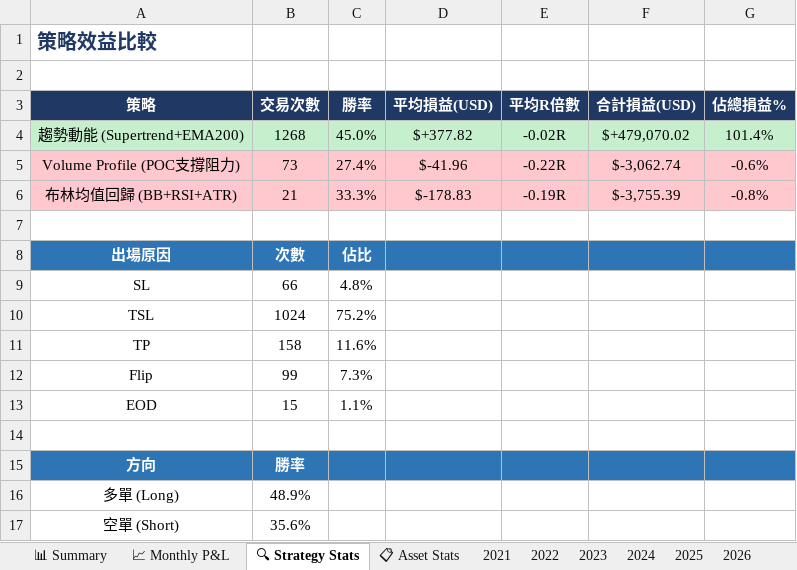
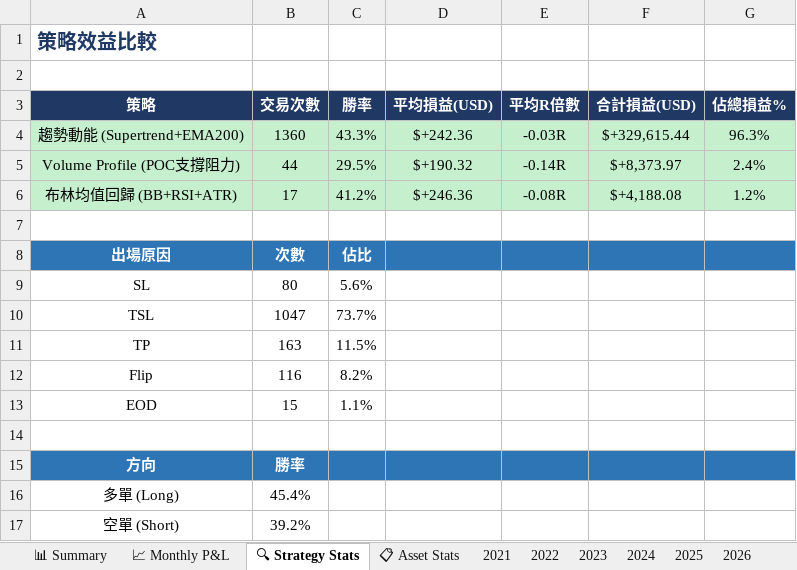
Before and after one commit to RickHSIAO/Quantitative-Trading, an Excel workbook: output/Output.xlsx, sheet 🔍 Strategy Stats, drawn as a sheet; values as stored, in another font and other column widths than the file's, no borders; the diff names each change by its address in the sheet, - before the commit and + after, or states it on an @@ line.

```diff
--- a/output/Output.xlsx (sheet 🔍 Strategy Stats)
+++ b/output/Output.xlsx (sheet 🔍 Strategy Stats)
-B4 (交易次數): 1268
+B4 (交易次數): 1360
-C4 (勝率): 45.0%
+C4 (勝率): 43.3%
-D4 (平均損益(USD)): $+377.82
+D4 (平均損益(USD)): $+242.36
-E4 (平均R倍數): -0.02R
+E4 (平均R倍數): -0.03R
-F4 (合計損益(USD)): $+479,070.02
+F4 (合計損益(USD)): $+329,615.44
-G4 (佔總損益%): 101.4%
+G4 (佔總損益%): 96.3%
-A5:G6 fill: #FFC7CE
+A5:G6 fill: #C6EFCE
-B5 (交易次數): 73
+B5 (交易次數): 44
-C5 (勝率): 27.4%
+C5 (勝率): 29.5%
-D5 (平均損益(USD)): $-41.96
+D5 (平均損益(USD)): $+190.32
-E5 (平均R倍數): -0.22R
+E5 (平均R倍數): -0.14R
-F5 (合計損益(USD)): $-3,062.74
+F5 (合計損益(USD)): $+8,373.97
-G5 (佔總損益%): -0.6%
+G5 (佔總損益%): 2.4%
-B6 (交易次數): 21
+B6 (交易次數): 17
-C6 (勝率): 33.3%
+C6 (勝率): 41.2%
-D6 (平均損益(USD)): $-178.83
+D6 (平均損益(USD)): $+246.36
-E6 (平均R倍數): -0.19R
+E6 (平均R倍數): -0.08R
-F6 (合計損益(USD)): $-3,755.39
+F6 (合計損益(USD)): $+4,188.08
-G6 (佔總損益%): -0.8%
+G6 (佔總損益%): 1.2%
-B9 (交易次數): 66
+B9 (交易次數): 80
-C9 (勝率): 4.8%
+C9 (勝率): 5.6%
-B10 (交易次數): 1024
+B10 (交易次數): 1047
-C10 (勝率): 75.2%
+C10 (勝率): 73.7%
-B11 (交易次數): 158
+B11 (交易次數): 163
-C11 (勝率): 11.6%
+C11 (勝率): 11.5%
-B12 (交易次數): 99
+B12 (交易次數): 116
-C12 (勝率): 7.3%
+C12 (勝率): 8.2%
-B16 (交易次數): 48.9%
+B16 (交易次數): 45.4%
-B17 (交易次數): 35.6%
+B17 (交易次數): 39.2%
```
Also changed, not shown: sheet 📋 All Trades, sheet 2023, sheet 2024, sheet 2025, sheet 2022, sheet 2026, 5 more sheets, charts or pictures, 2 other files.
